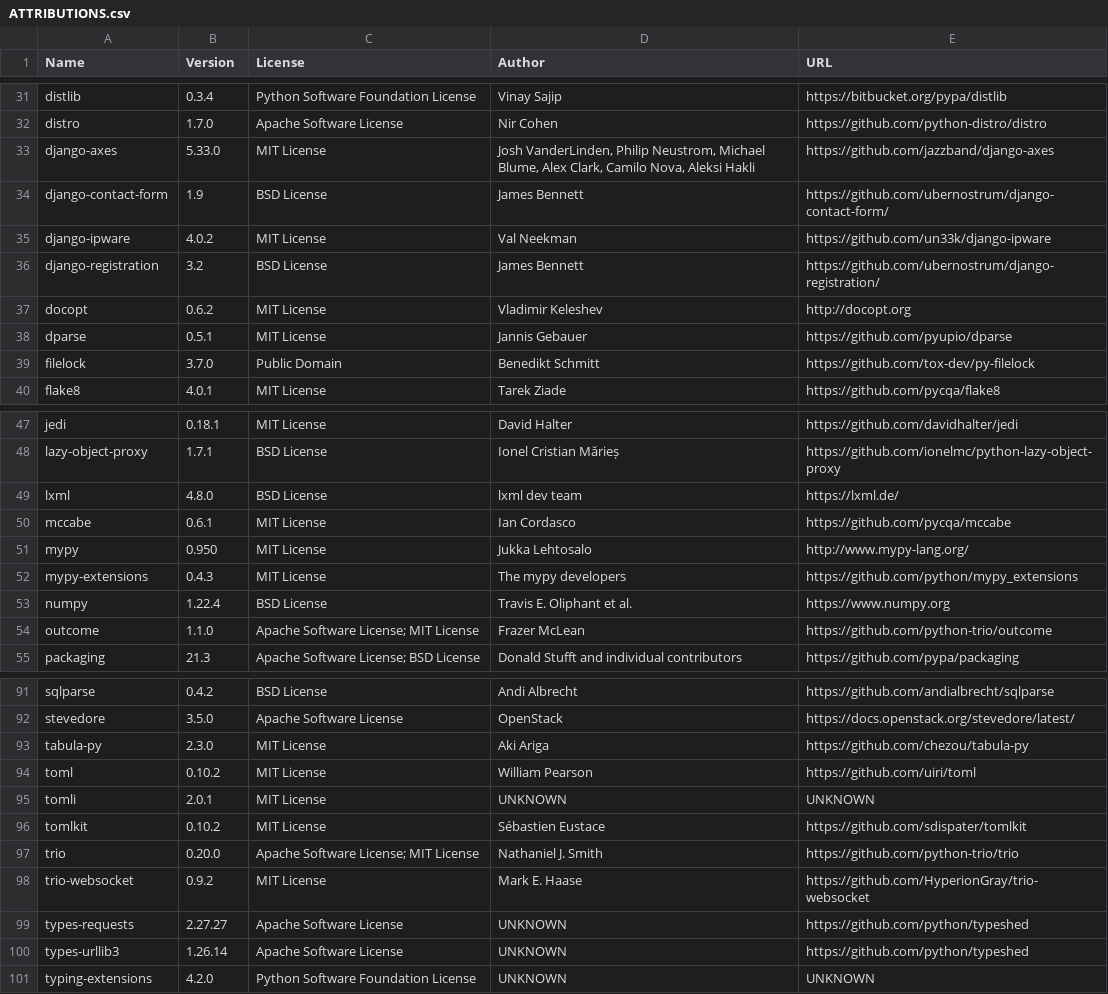
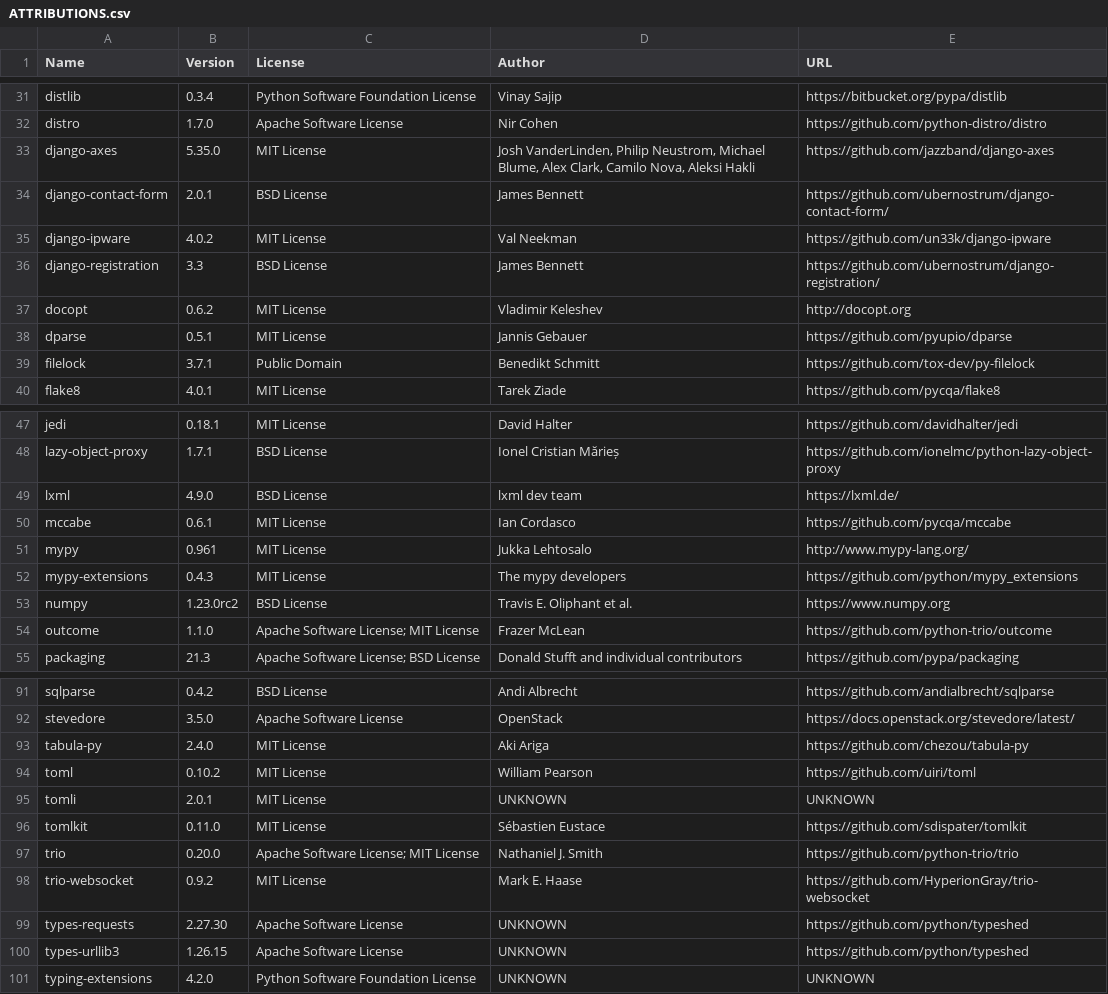
Before and after one commit to djbrown/hbscorez, a CSV file: ATTRIBUTIONS.csv, drawn as a sheet; only a part is shown, gaps mark what is left out; the diff covers the shown part only.

```diff
--- a/ATTRIBUTIONS.csv
+++ b/ATTRIBUTIONS.csv
@@ -32,9 +32,9 @@
 "distro","1.7.0","Apache Software License","Nir Cohen","https://github.com/python-distro/distro"
-"django-axes","5.33.0","MIT License","Josh VanderLinden, Philip Neustrom, Michael Blume, Alex Clark, Camilo Nova, Aleksi Hakli","https://github.com/jazzband/django-axes"
-"django-contact-form","1.9","BSD License","James Bennett","https://github.com/ubernostrum/django-contact-form/"
+"django-axes","5.35.0","MIT License","Josh VanderLinden, Philip Neustrom, Michael Blume, Alex Clark, Camilo Nova, Aleksi Hakli","https://github.com/jazzband/django-axes"
+"django-contact-form","2.0.1","BSD License","James Bennett","https://github.com/ubernostrum/django-contact-form/"
 "django-ipware","4.0.2","MIT License","Val Neekman","https://github.com/un33k/django-ipware"
-"django-registration","3.2","BSD License","James Bennett","https://github.com/ubernostrum/django-registration/"
+"django-registration","3.3","BSD License","James Bennett","https://github.com/ubernostrum/django-registration/"
 "docopt","0.6.2","MIT License","Vladimir Keleshev","http://docopt.org"
 "dparse","0.5.1","MIT License","Jannis Gebauer","https://github.com/pyupio/dparse"
-"filelock","3.7.0","Public Domain","Benedikt Schmitt","https://github.com/tox-dev/py-filelock"
+"filelock","3.7.1","Public Domain","Benedikt Schmitt","https://github.com/tox-dev/py-filelock"
 "flake8","4.0.1","MIT License","Tarek Ziade","https://github.com/pycqa/flake8"
@@ -48,7 +48,7 @@
 "lazy-object-proxy","1.7.1","BSD License","Ionel Cristian Mărieș","https://github.com/ionelmc/python-lazy-object-proxy"
-"lxml","4.8.0","BSD License","lxml dev team","https://lxml.de/"
+"lxml","4.9.0","BSD License","lxml dev team","https://lxml.de/"
 "mccabe","0.6.1","MIT License","Ian Cordasco","https://github.com/pycqa/mccabe"
-"mypy","0.950","MIT License","Jukka Lehtosalo","http://www.mypy-lang.org/"
+"mypy","0.961","MIT License","Jukka Lehtosalo","http://www.mypy-lang.org/"
 "mypy-extensions","0.4.3","MIT License","The mypy developers","https://github.com/python/mypy_extensions"
-"numpy","1.22.4","BSD License","Travis E. Oliphant et al.","https://www.numpy.org"
+"numpy","1.23.0rc2","BSD License","Travis E. Oliphant et al.","https://www.numpy.org"
 "outcome","1.1.0","Apache Software License; MIT License","Frazer McLean","https://github.com/python-trio/outcome"
@@ -92,10 +92,10 @@
 "stevedore","3.5.0","Apache Software License","OpenStack","https://docs.openstack.org/stevedore/latest/"
-"tabula-py","2.3.0","MIT License","Aki Ariga","https://github.com/chezou/tabula-py"
+"tabula-py","2.4.0","MIT License","Aki Ariga","https://github.com/chezou/tabula-py"
 "toml","0.10.2","MIT License","William Pearson","https://github.com/uiri/toml"
 "tomli","2.0.1","MIT License","UNKNOWN","UNKNOWN"
-"tomlkit","0.10.2","MIT License","Sébastien Eustace","https://github.com/sdispater/tomlkit"
+"tomlkit","0.11.0","MIT License","Sébastien Eustace","https://github.com/sdispater/tomlkit"
 "trio","0.20.0","Apache Software License; MIT License","Nathaniel J. Smith","https://github.com/python-trio/trio"
 "trio-websocket","0.9.2","MIT License","Mark E. Haase","https://github.com/HyperionGray/trio-websocket"
-"types-requests","2.27.27","Apache Software License","UNKNOWN","https://github.com/python/typeshed"
-"types-urllib3","1.26.14","Apache Software License","UNKNOWN","https://github.com/python/typeshed"
+"types-requests","2.27.30","Apache Software License","UNKNOWN","https://github.com/python/typeshed"
+"types-urllib3","1.26.15","Apache Software License","UNKNOWN","https://github.com/python/typeshed"
 "typing-extensions","4.2.0","Python Software Foundation License","UNKNOWN","UNKNOWN"
```
Also changed, not shown: 6 edited cells elsewhere in this file, 1 other file.
